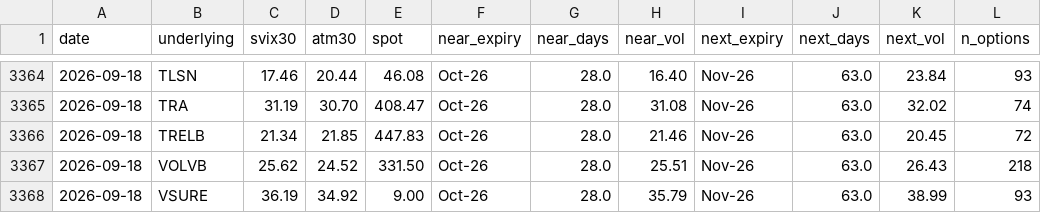
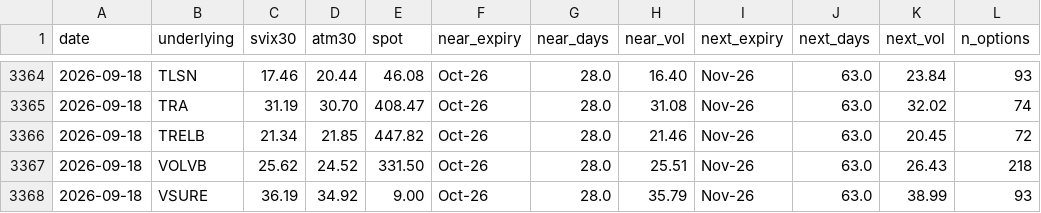
Before and after one commit to wilandh-prog/svix30, a CSV file: data/history.csv, drawn as a sheet; only a part is shown, gaps mark what is left out; the diff covers the shown part only; the diff names each change by its address in the sheet, - before the commit and + after, or states it on an @@ line.

```diff
--- a/data/history.csv
+++ b/data/history.csv
-E3366 (spot): 447.83
+E3366 (spot): 447.82
```
Also changed, not shown: 5 edited cells elsewhere in this file, 1 other file.
